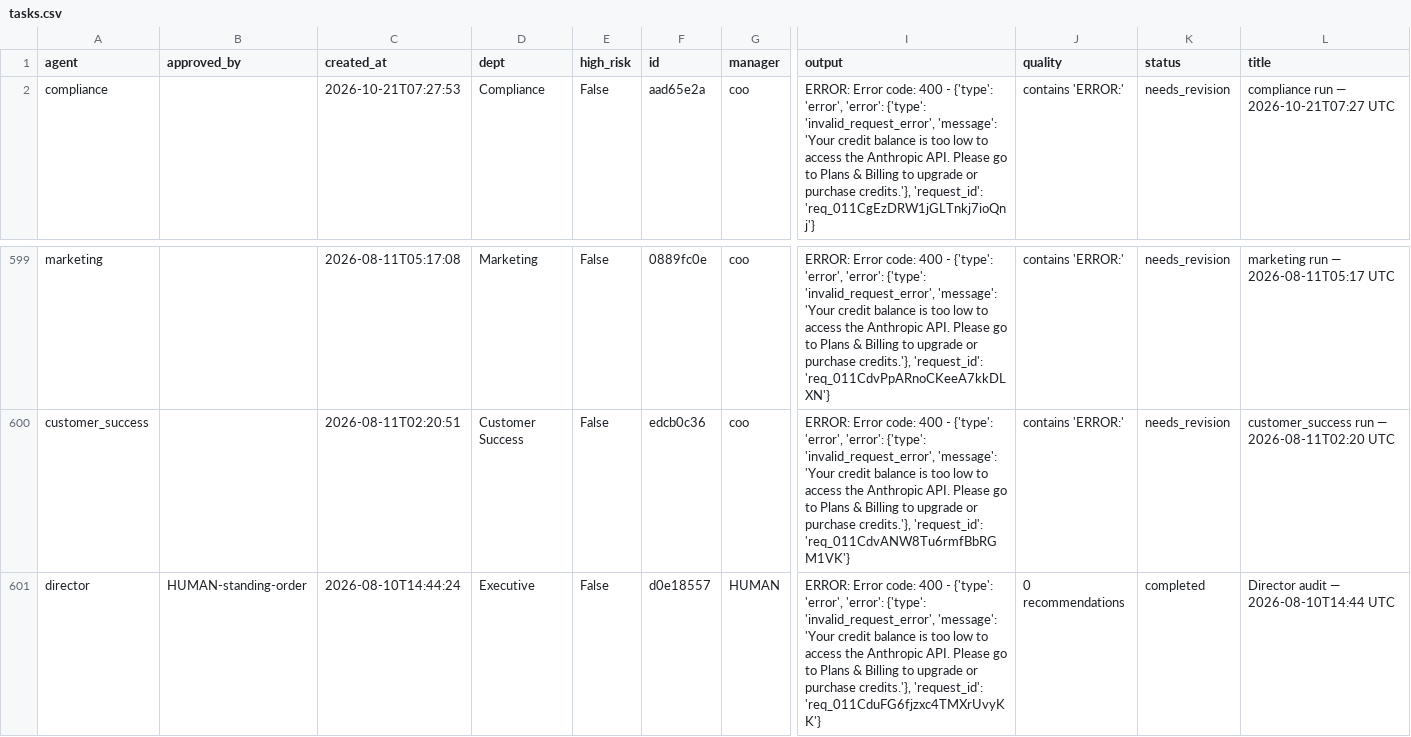
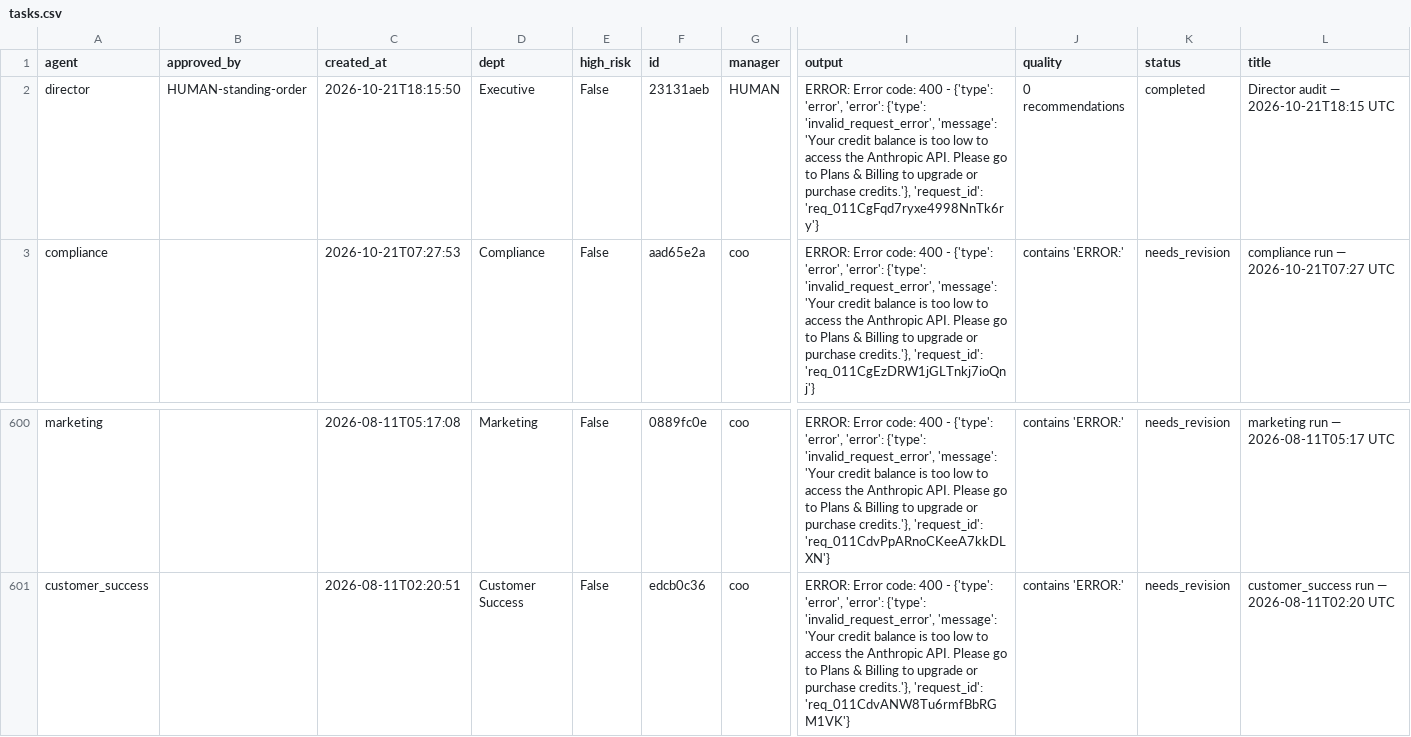
Before and after one commit to jaspalsingh321jsrr-ops/opsrunner-agents, a CSV file: data/exports/tasks.csv, drawn as a sheet; only a part is shown, gaps mark what is left out; removed rows and columns are numbered as before the commit, all else as after; rows hold the shown columns only; the diff names each change by its address in the sheet, - before the commit and + after, or states it on an @@ line.

```diff
--- a/data/exports/tasks.csv
+++ b/data/exports/tasks.csv
+row 2: director | HUMAN-standing-order | 2026-10-21T18:15:50 | Executive | False | 23131aeb | HUMAN | ERROR: Error code: 400 - {'type': 'error', 'error': {'type': 'invalid_request_error', 'message': 'Your credit balance is too low to access the Anthropic API. Please go to Plans & Billing to upgrade or purchase credits.'}, 'request_id': 'req_011CgFqd7ryxe4998NnTk6ry'} | 0 recommendations | completed | Director audit — 2026-10-21T18:15 UTC
-row 601: director | HUMAN-standing-order | 2026-08-10T14:44:24 | Executive | False | d0e18557 | HUMAN | ERROR: Error code: 400 - {'type': 'error', 'error': {'type': 'invalid_request_error', 'message': 'Your credit balance is too low to access the Anthropic API. Please go to Plans & Billing to upgrade or purchase credits.'}, 'request_id': 'req_011CduFG6fjzxc4TMXrUvyKK'} | 0 recommendations | completed | Director audit — 2026-08-10T14:44 UTC
```
Also changed, not shown: data/exports/analytics_runs.csv, 5 other files.
